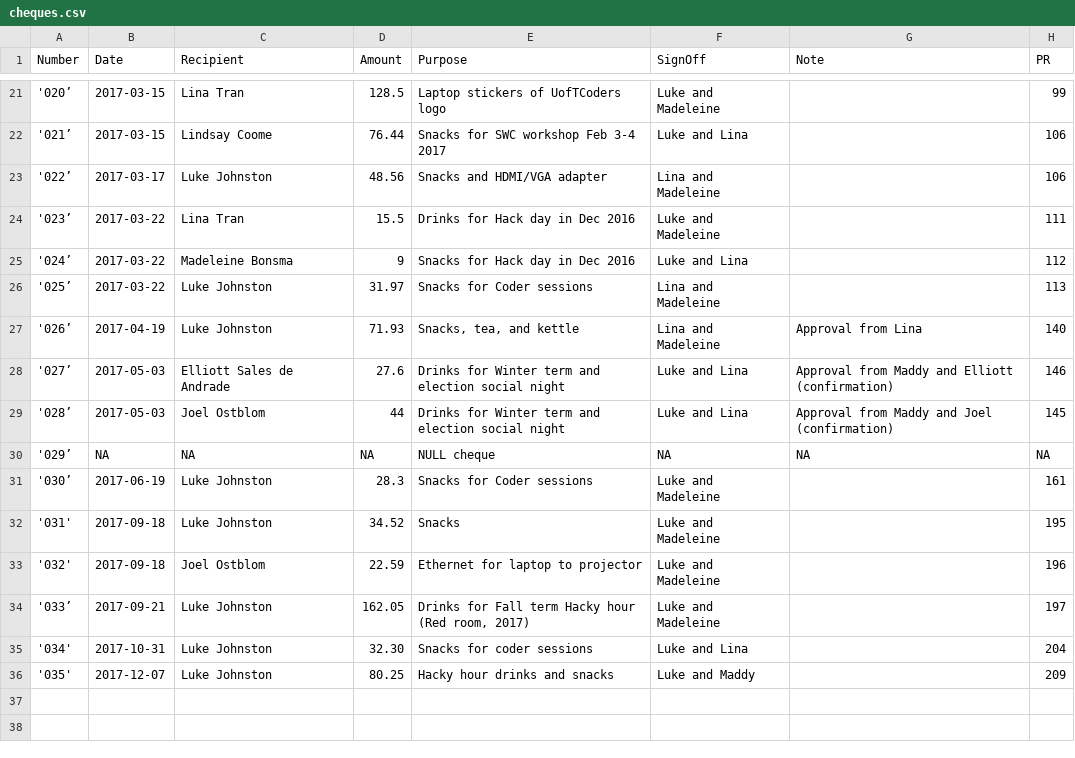
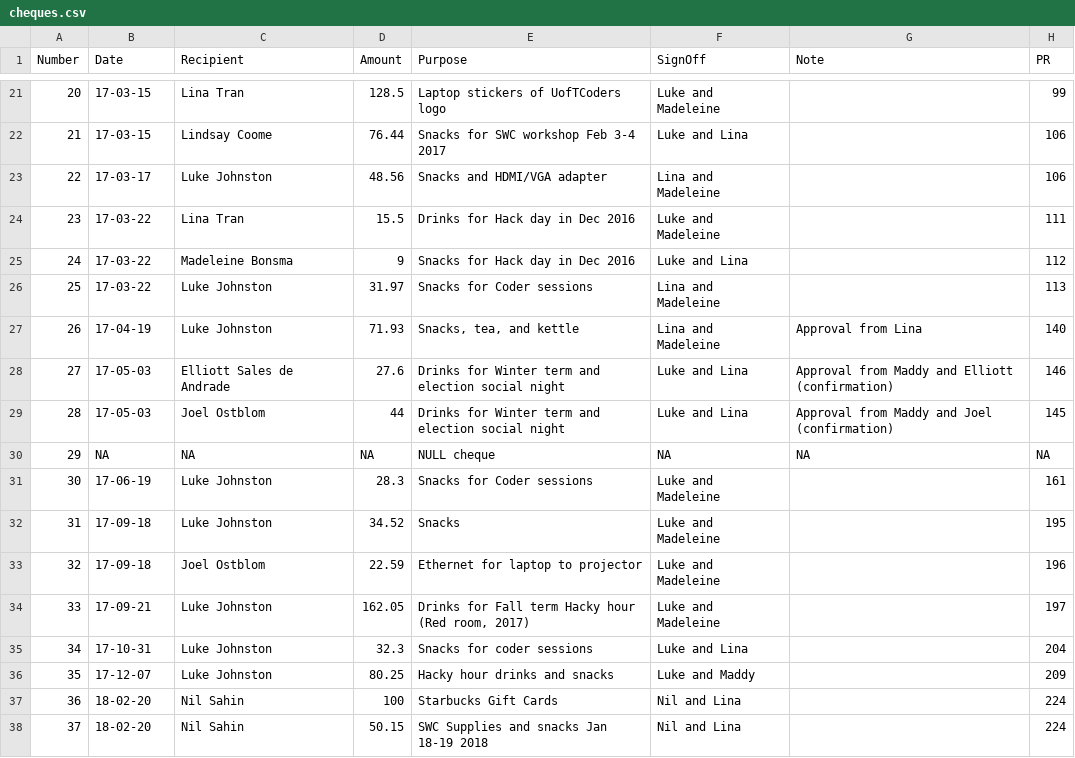
Before and after one commit to UofTCoders/council, a CSV file: treasurer/cheques/cheques.csv, drawn as a sheet; only a part is shown, gaps mark what is left out; the diff covers the shown part only.

```diff
--- a/treasurer/cheques/cheques.csv
+++ b/treasurer/cheques/cheques.csv
@@ -21,16 +21,18 @@ Number,Date,Recipient,Amount,Purpose,SignOff,Note,PR
-'020’,2017-03-15,Lina Tran,128.5,Laptop stickers of UofTCoders logo,Luke and Madeleine,,99
-'021’,2017-03-15,Lindsay Coome,76.44,Snacks for SWC workshop Feb 3-4 2017,Luke and Lina,,106
-'022’,2017-03-17,Luke Johnston,48.56,Snacks and HDMI/VGA adapter,Lina and Madeleine,,106
-'023’,2017-03-22,Lina Tran,15.5,Drinks for Hack day in Dec 2016,Luke and Madeleine,,111
-'024’,2017-03-22,Madeleine Bonsma,9,Snacks for Hack day in Dec 2016,Luke and Lina,,112
-'025’,2017-03-22,Luke Johnston,31.97,Snacks for Coder sessions,Lina and Madeleine,,113
-'026’,2017-04-19,Luke Johnston,71.93,"Snacks, tea, and kettle",Lina and Madeleine,Approval from Lina,140
-'027’,2017-05-03,Elliott Sales de Andrade,27.6,Drinks for Winter term and election social night,Luke and Lina,Approval from Maddy and Elliott (confirmation),146
-'028’,2017-05-03,Joel Ostblom,44,Drinks for Winter term and election social night,Luke and Lina,Approval from Maddy and Joel (confirmation),145
-'029’,NA,NA,NA,NULL cheque,NA,NA,NA
-'030’,2017-06-19,Luke Johnston,28.3,Snacks for Coder sessions,Luke and Madeleine,,161
-'031',2017-09-18,Luke Johnston,34.52,Snacks,Luke and Madeleine,,195
-'032',2017-09-18,Joel Ostblom,22.59,Ethernet for laptop to projector,Luke and Madeleine,,196
-'033’,2017-09-21,Luke Johnston,162.05,"Drinks for Fall term Hacky hour (Red room, 2017)",Luke and Madeleine,,197
-'034',2017-10-31,Luke Johnston,32.30,Snacks for coder sessions,Luke and Lina,,204
-'035',2017-12-07,Luke Johnston,80.25,Hacky hour drinks and snacks,Luke and Maddy,,209
+20,17-03-15,Lina Tran,128.5,Laptop stickers of UofTCoders logo,Luke and Madeleine,,99
+21,17-03-15,Lindsay Coome,76.44,Snacks for SWC workshop Feb 3-4 2017,Luke and Lina,,106
+22,17-03-17,Luke Johnston,48.56,Snacks and HDMI/VGA adapter,Lina and Madeleine,,106
+23,17-03-22,Lina Tran,15.5,Drinks for Hack day in Dec 2016,Luke and Madeleine,,111
+24,17-03-22,Madeleine Bonsma,9,Snacks for Hack day in Dec 2016,Luke and Lina,,112
+25,17-03-22,Luke Johnston,31.97,Snacks for Coder sessions,Lina and Madeleine,,113
+26,17-04-19,Luke Johnston,71.93,"Snacks, tea, and kettle",Lina and Madeleine,Approval from Lina,140
+27,17-05-03,Elliott Sales de Andrade,27.6,Drinks for Winter term and election social night,Luke and Lina,Approval from Maddy and Elliott (confirmation),146
+28,17-05-03,Joel Ostblom,44,Drinks for Winter term and election social night,Luke and Lina,Approval from Maddy and Joel (confirmation),145
+29,NA,NA,NA,NULL cheque,NA,NA,NA
+30,17-06-19,Luke Johnston,28.3,Snacks for Coder sessions,Luke and Madeleine,,161
+31,17-09-18,Luke Johnston,34.52,Snacks,Luke and Madeleine,,195
+32,17-09-18,Joel Ostblom,22.59,Ethernet for laptop to projector,Luke and Madeleine,,196
+33,17-09-21,Luke Johnston,162.05,"Drinks for Fall term Hacky hour (Red room, 2017)",Luke and Madeleine,,197
+34,17-10-31,Luke Johnston,32.3,Snacks for coder sessions,Luke and Lina,,204
+35,17-12-07,Luke Johnston,80.25,Hacky hour drinks and snacks,Luke and Maddy,,209
+36,18-02-20,Nil Sahin,100,Starbucks Gift Cards,Nil and Lina,,224
+37,18-02-20,Nil Sahin,50.15,SWC Supplies and snacks Jan 18-19 2018,Nil and Lina,,224
```
Also changed, not shown: 38 edited cells elsewhere in this file, treasurer/accounting.csv.
